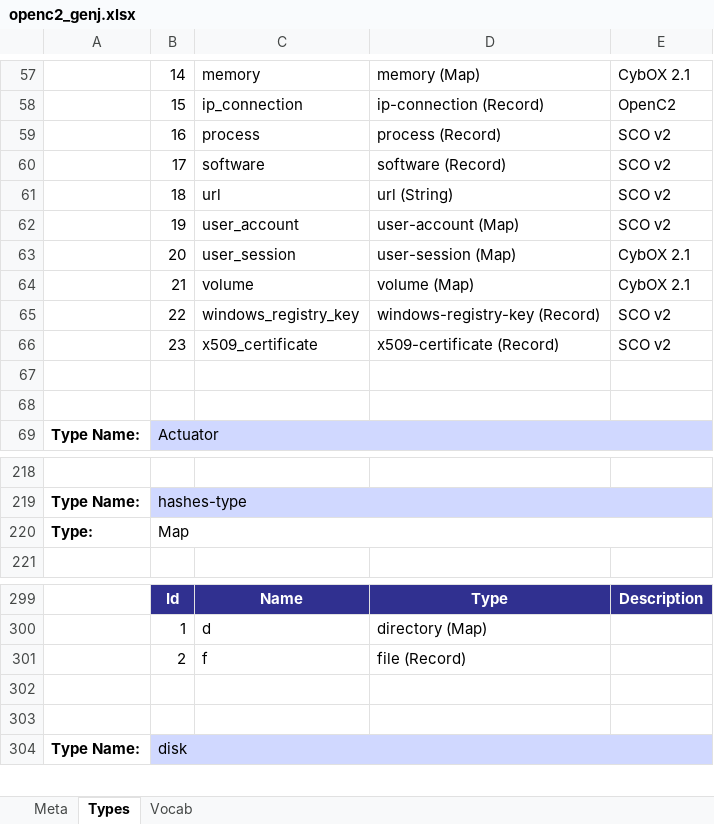
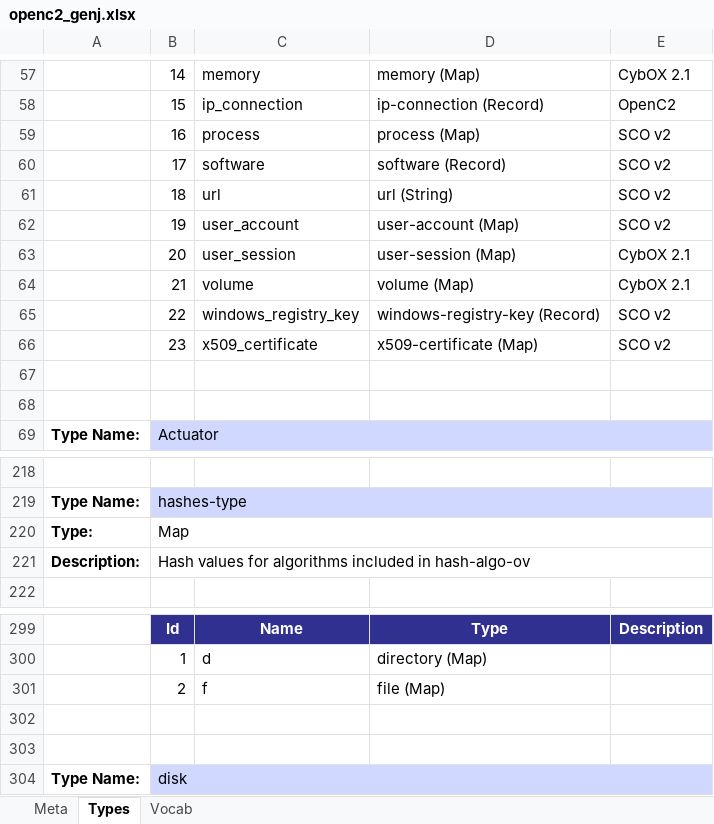
Before and after one commit to OpenC2-org/openc2-davaya, an Excel workbook: pub-jaen/jaen/schema_gen/openc2_genj.xlsx, sheet Types, drawn as a sheet; only a part is shown, gaps mark what is left out; values as stored, in another font and other column widths than the file's, no borders; the diff covers the shown part only; the diff names each change by its address in the sheet, - before the commit and + after, or states it on an @@ line.

```diff
--- a/pub-jaen/jaen/schema_gen/openc2_genj.xlsx (sheet Types)
+++ b/pub-jaen/jaen/schema_gen/openc2_genj.xlsx (sheet Types)
-D59: process (Record)
+D59: process (Map)
-D66: x509-certificate (Record)
+D66: x509-certificate (Map)
+row 221: Description: | Hash values for algorithms included in hash-algo-ov
-D301: file (Record)
+D301: file (Map)
```
Also changed, not shown: 111 added rows, 4 removed rows, 11 edited cells and merged cells elsewhere in this sheet, sheet Vocab, sheet Meta, 8 other files.
